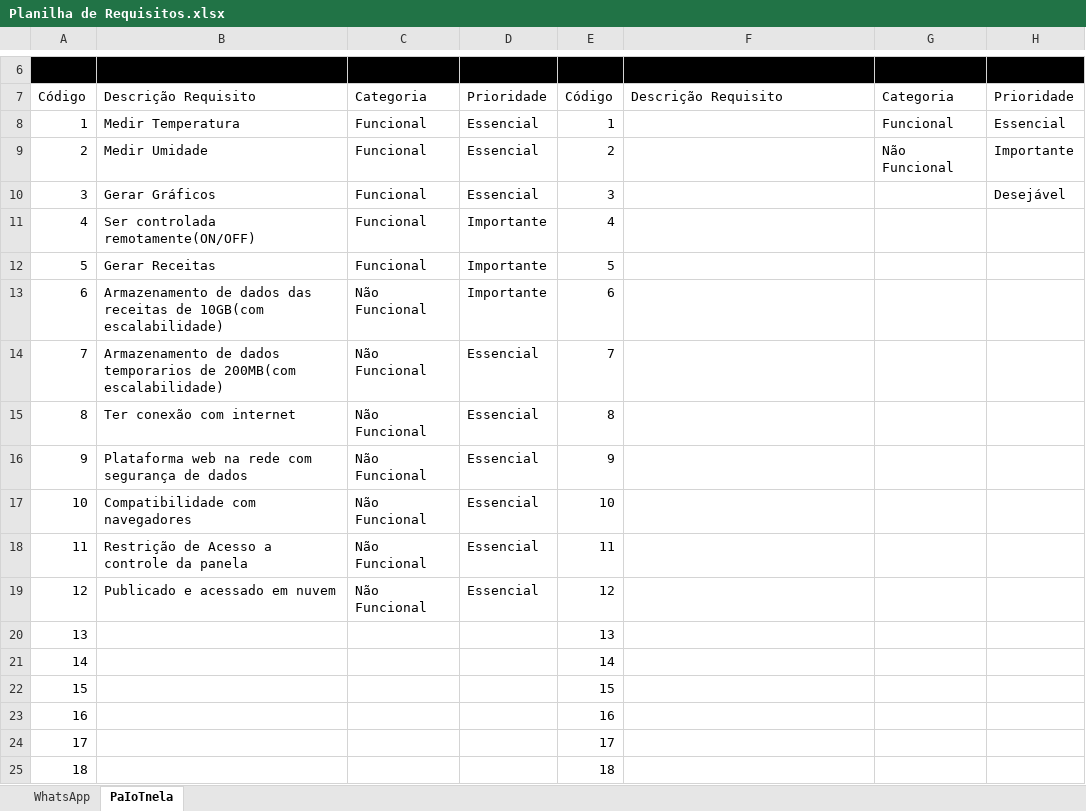
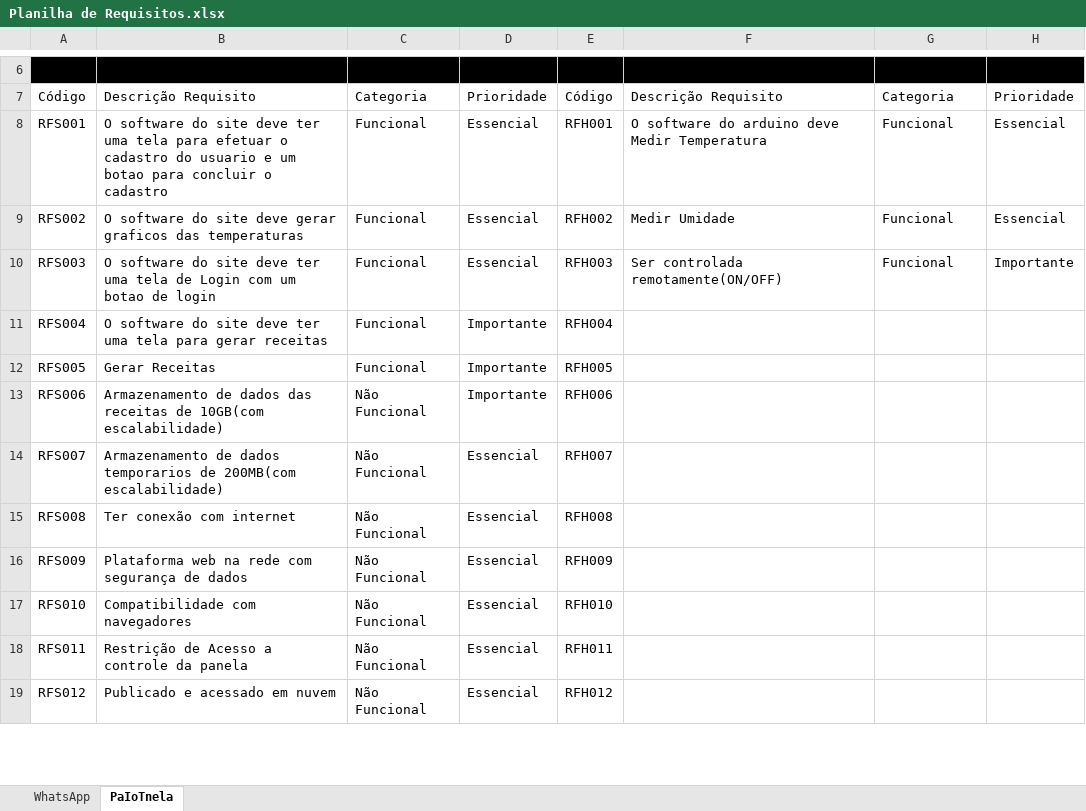
Before and after one commit to micazev/node-app, an Excel workbook: Documentação/Planilha de Requisitos.xlsx, sheet PaIoTnela, drawn as a sheet; only a part is shown, gaps mark what is left out; values as stored, in another font and other column widths than the file's, no borders; charts and pictures and table styles not drawn; removed rows and columns are numbered as before the commit, all else as after; the diff covers the shown part only; the diff names each change by its address in the sheet, - before the commit and + after, or states it on an @@ line.

Commit message:
atualizaçao da planilha

```diff
--- a/Documentação/Planilha de Requisitos.xlsx (sheet PaIoTnela)
+++ b/Documentação/Planilha de Requisitos.xlsx (sheet PaIoTnela)
-A8: 1
+A8: RFS001
-B8: Medir Temperatura
+B8: O software do site deve ter uma tela para efetuar o cadastro do usuario e um botao para concluir o cadastro
-E8: 1
+E8: RFH001
-F8: (empty)
+F8: O software do arduino deve Medir Temperatura
-row 9: 2 | Medir Umidade | Funcional | Essencial | 2 |  | Não Funcional | Importante
-row 10: 3 | Gerar Gráficos | Funcional | Essencial | 3 |  |  | Desejável
-row 11: 4 | Ser controlada remotamente(ON/OFF) | Funcional | Importante | 4
+row 9: RFS002 | O software do site deve gerar graficos das temperaturas | Funcional | Essencial | RFH002 | Medir Umidade | Funcional | Essencial
+row 10: RFS003 | O software do site deve ter uma tela de Login com um botao de login | Funcional | Essencial | RFH003 | Ser controlada remotamente(ON/OFF) | Funcional | Importante
+row 11: RFS004 | O software do site deve ter uma tela para gerar receitas | Funcional | Importante | RFH004
-A12: 5
+A12: RFS005
-E12: 5
+E12: RFH005
-A13: 6
+A13: RFS006
-E13: 6
+E13: RFH006
-A14: 7
+A14: RFS007
-E14: 7
+E14: RFH007
-A15: 8
+A15: RFS008
-E15: 8
+E15: RFH008
-A16: 9
+A16: RFS009
-E16: 9
+E16: RFH009
-A17: 10
+A17: RFS010
-E17: 10
+E17: RFH010
-A18: 11
+A18: RFS011
-E18: 11
+E18: RFH011
-A19: 12
+A19: RFS012
-E19: 12
+E19: RFH012
-row 20: 13 |  |  |  | 13
-row 21: 14 |  |  |  | 14
-row 22: 15 |  |  |  | 15
-row 23: 16 |  |  |  | 16
-row 24: 17 |  |  |  | 17
-row 25: 18 |  |  |  | 18
```
Also changed, not shown: 14 added rows, 8 removed rows and 4 edited cells elsewhere in this sheet.
